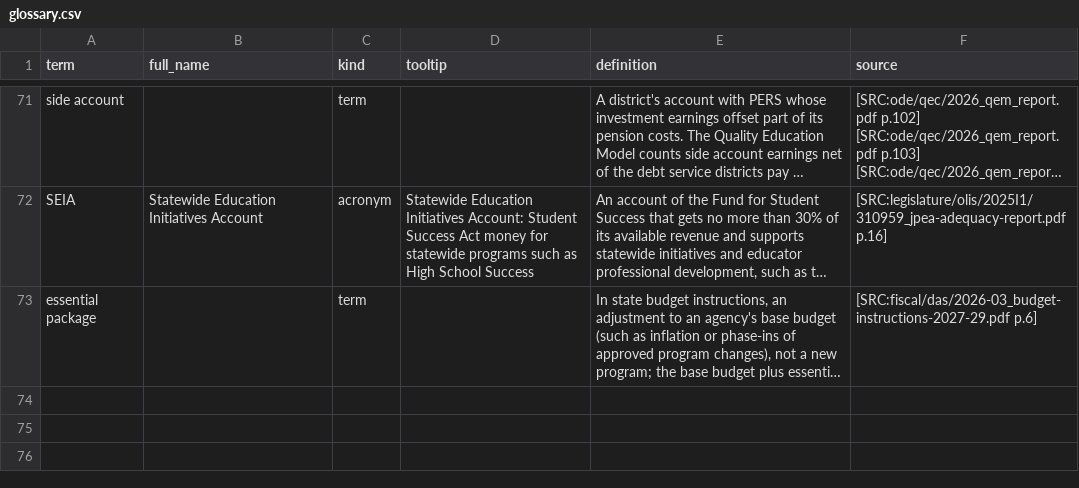
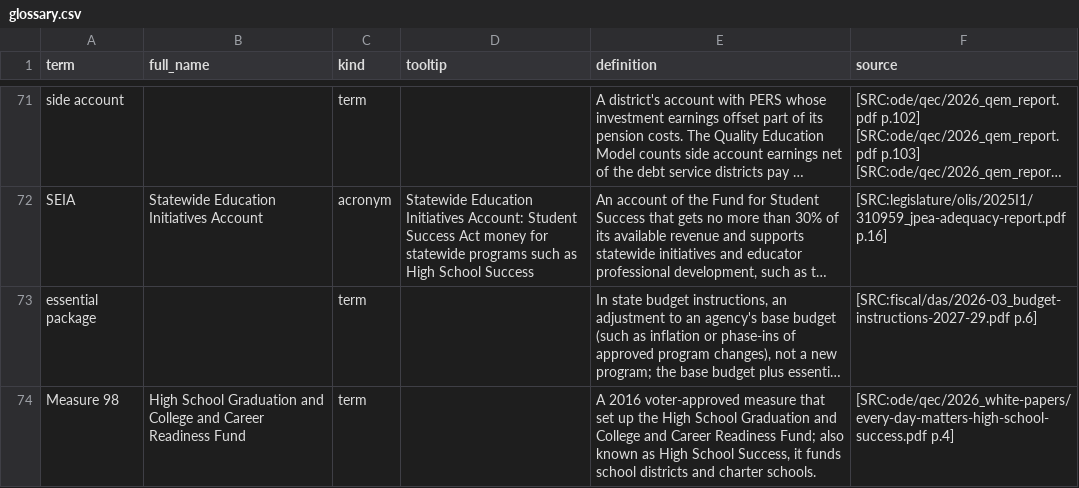
Before and after one commit to pietvanzoen/fund-oregon-schools, a CSV file: analysis/glossary.csv, drawn as a sheet; only a part is shown, gaps mark what is left out; long unchanged cells end in …; the diff names each change by its address in the sheet, - before the commit and + after, or states it on an @@ line.

```diff
--- a/analysis/glossary.csv
+++ b/analysis/glossary.csv
+row 74: Measure 98 | High School Graduation and College and Career Readiness Fund | term |  | A 2016 voter-approved measure that set up the High School Graduation and College and Career Readiness Fund; also known as High School Success, it funds school districts and charter schools. | [SRC:ode/qec/2026_white-papers/every-day-matters-high-school-success.pdf p.4]
```
Also changed, not shown: analysis/derived/virtual_charters.csv, analysis/updates.csv, 2 other files.
